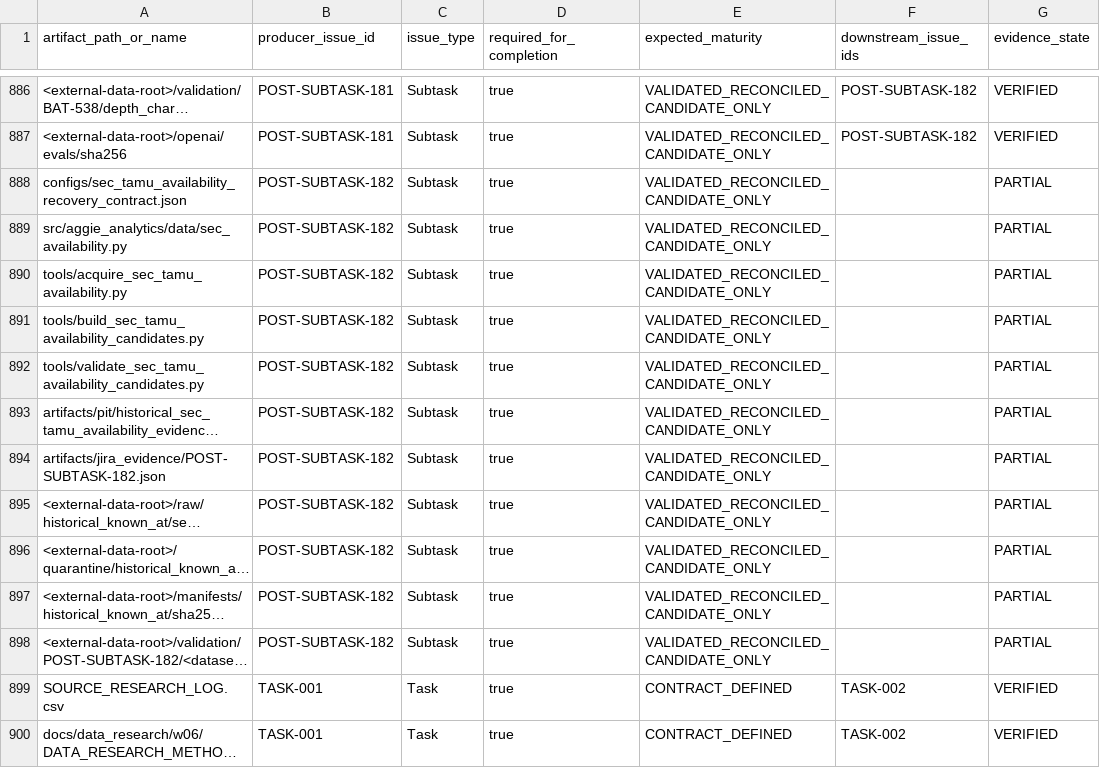
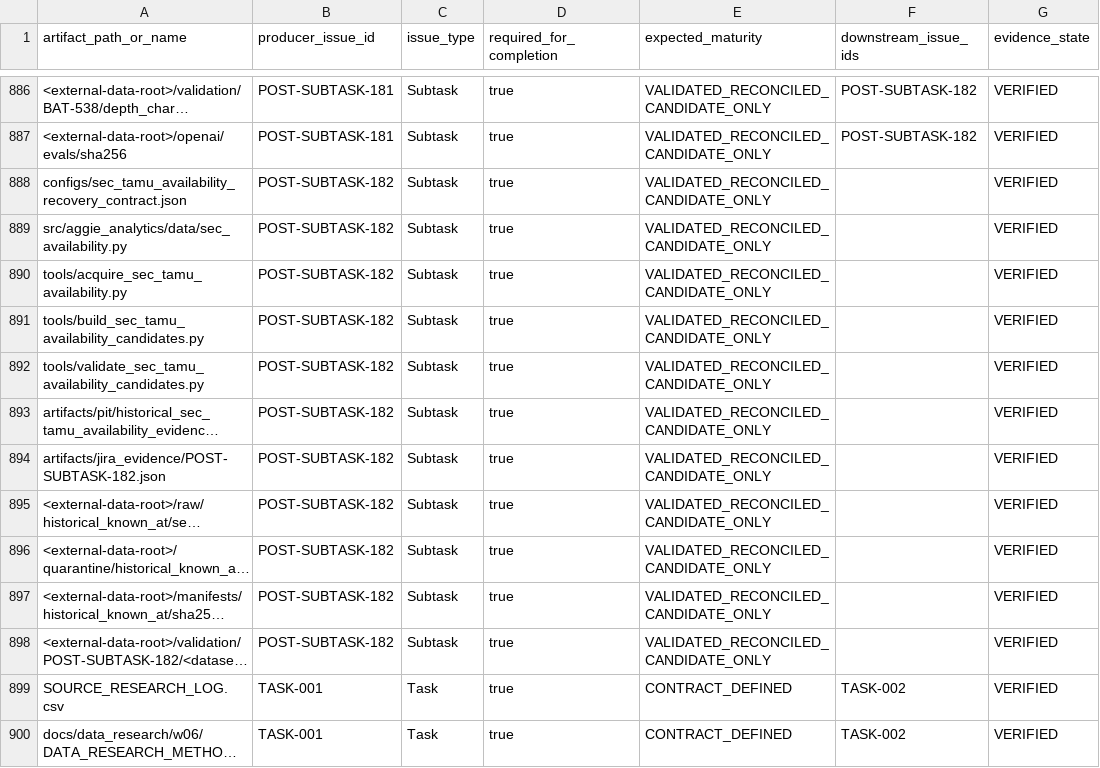
Before and after one commit to KevinSGarrett/BatteredAggieSyndrome, a CSV file: jira/index/ARTIFACT_TRACEABILITY.csv, drawn as a sheet; only a part is shown, gaps mark what is left out; long unchanged cells end in …; the diff names each change by its address in the sheet, - before the commit and + after, or states it on an @@ line.

Commit message:
chore(BAT-539): sync completion and Jira reconciliation evidence (#179)

```diff
--- a/jira/index/ARTIFACT_TRACEABILITY.csv
+++ b/jira/index/ARTIFACT_TRACEABILITY.csv
-G888:G898 (evidence_state): PARTIAL
+G888:G898 (evidence_state): VERIFIED
```
Also changed, not shown: jira/import/POST_IMPORT_KEY_MAP.csv, jira/index/ISSUE_INDEX.csv, 16 other files.
